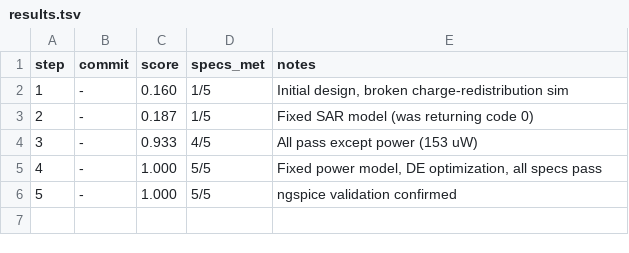
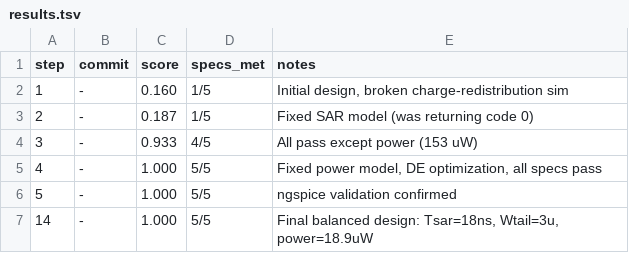
Before and after one commit to edonD/sky130-cim, a TSV file: blocks/adc/results.tsv, drawn as a sheet.

Commit message:
ADC: final progress plot and results.tsv

```diff
--- a/blocks/adc/results.tsv
+++ b/blocks/adc/results.tsv
@@ -6 +6,2 @@ step	commit	score	specs_met	notes
 5	-	1.000	5/5	ngspice validation confirmed
+14	-	1.000	5/5	Final balanced design: Tsar=18ns, Wtail=3u, power=18.9uW
```
Also changed, not shown: 1 other file.
